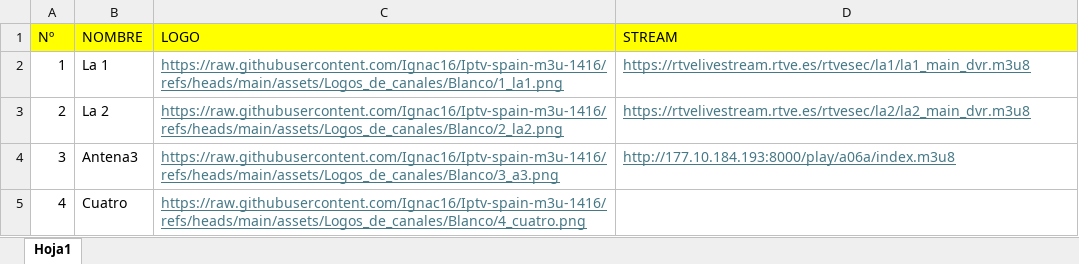
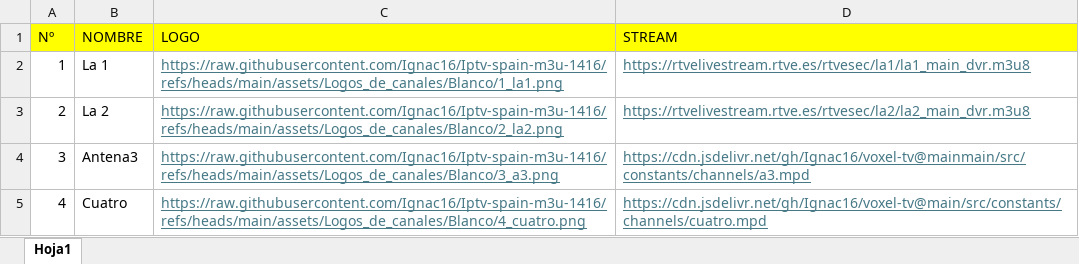
Before and after one commit to Ignac16/voxel-tv, an Excel workbook: src/constants/Voxel_TV_database.xlsx, sheet Hoja1, drawn as a sheet; only a part is shown; values as stored, in another font and other column widths than the file's, no borders; the diff covers the shown part only; the diff names each change by its address in the sheet, - before the commit and + after, or states it on an @@ line.

```diff
--- a/src/constants/Voxel_TV_database.xlsx (sheet Hoja1)
+++ b/src/constants/Voxel_TV_database.xlsx (sheet Hoja1)
-D4 (STREAM): http://177.10.184.193:8000/play/a06a/index.m3u8
+D4 (STREAM): https://cdn.jsdelivr.net/gh/Ignac16/voxel-tv@mainmain/src/constants/channels/a3.mpd
-D5 (STREAM): (empty)
+D5 (STREAM): https://cdn.jsdelivr.net/gh/Ignac16/voxel-tv@main/src/constants/channels/cuatro.mpd
```
Also changed, not shown: 3 added rows, 3 removed rows, 11 edited cells, cell formats and row numbers in column A elsewhere in this sheet, 2 other files.
